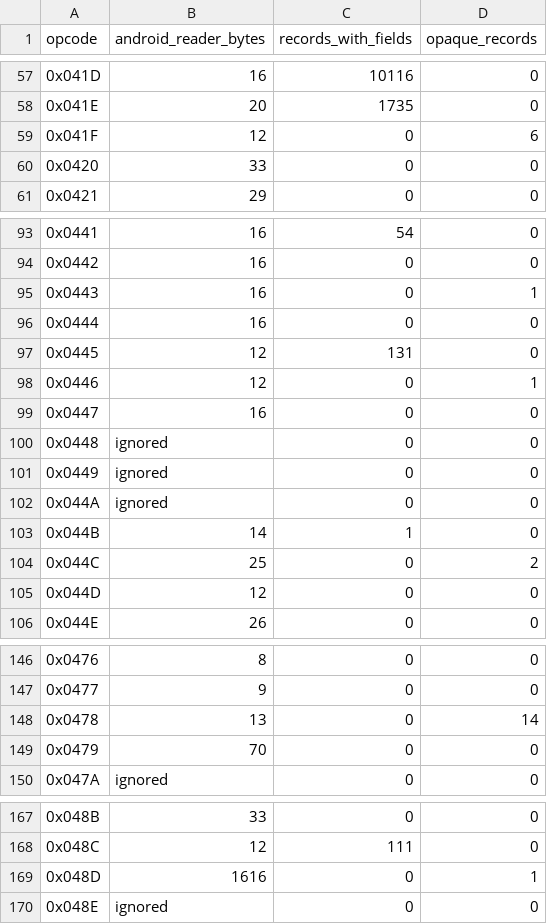
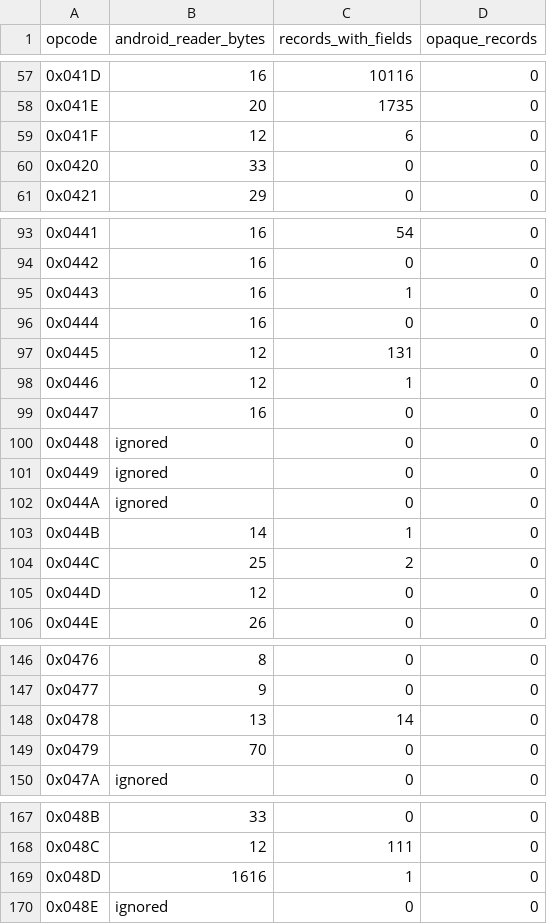
Before and after one commit to Zxilly/OpenHalcyon, a TSV file: docs/ce-game.tsv, drawn as a sheet; only a part is shown, gaps mark what is left out; the diff covers the shown part only.

```diff
--- a/docs/ce-game.tsv
+++ b/docs/ce-game.tsv
@@ -58,3 +58,3 @@ opcode	android_reader_bytes	records_with_fields	opaque_records
 0x041E	20	1735	0
-0x041F	12	0	6
+0x041F	12	6	0
 0x0420	33	0	0
@@ -94,6 +94,6 @@ opcode	android_reader_bytes	records_with_fields	opaque_records
 0x0442	16	0	0
-0x0443	16	0	1
+0x0443	16	1	0
 0x0444	16	0	0
 0x0445	12	131	0
-0x0446	12	0	1
+0x0446	12	1	0
 0x0447	16	0	0
@@ -103,3 +103,3 @@ opcode	android_reader_bytes	records_with_fields	opaque_records
 0x044B	14	1	0
-0x044C	25	0	2
+0x044C	25	2	0
 0x044D	12	0	0
@@ -147,3 +147,3 @@ opcode	android_reader_bytes	records_with_fields	opaque_records
 0x0477	9	0	0
-0x0478	13	0	14
+0x0478	13	14	0
 0x0479	70	0	0
@@ -168,3 +168,3 @@ opcode	android_reader_bytes	records_with_fields	opaque_records
 0x048C	12	111	0
-0x048D	1616	0	1
+0x048D	1616	1	0
 0x048E	ignored	0	0
```
Also changed, not shown: 20 edited cells elsewhere in this file, 2 other files.
